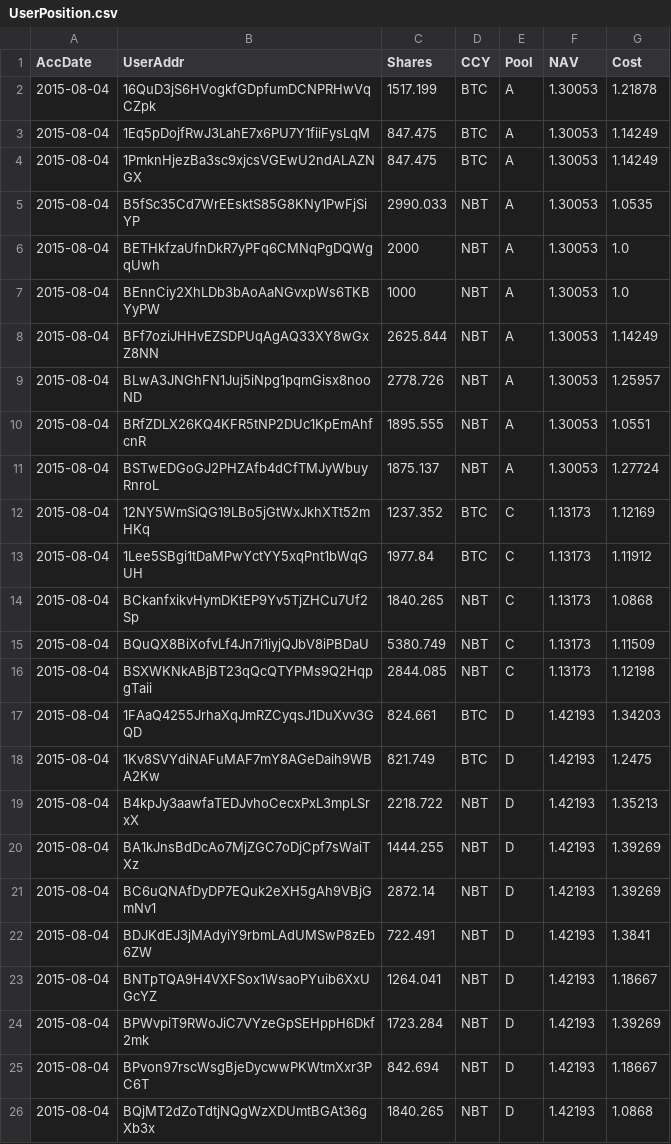
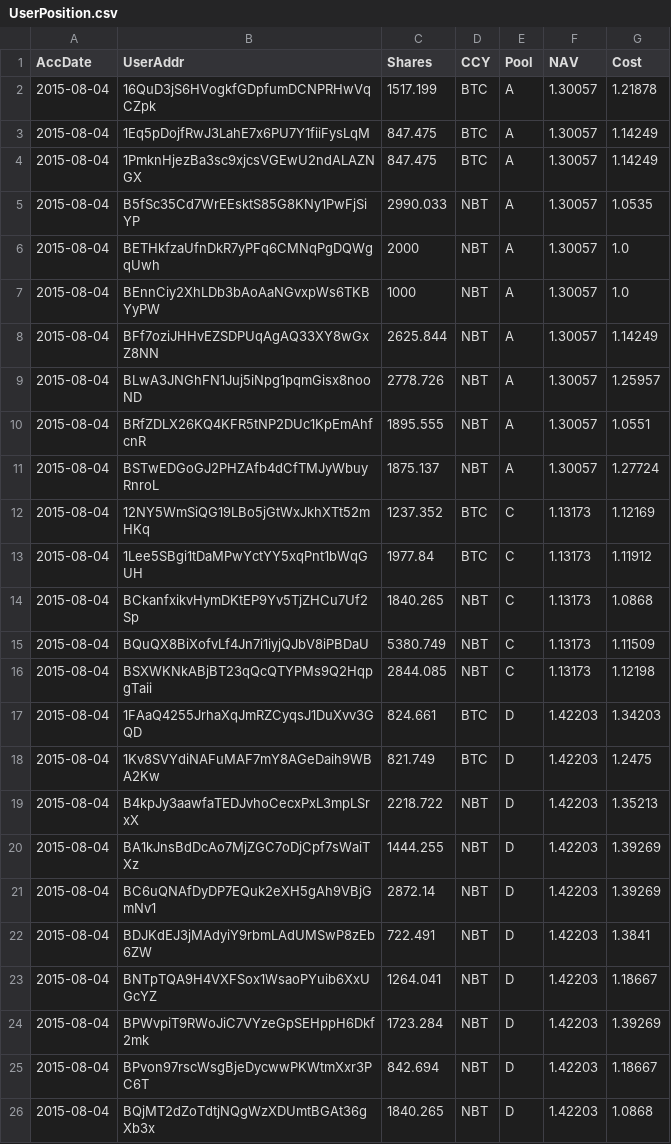
Before and after one commit to henrynu/NuLagoon, a CSV file: Reports/UserPosition.csv, drawn as a sheet.

```diff
--- a/Reports/UserPosition.csv
+++ b/Reports/UserPosition.csv
@@ -1,12 +1,12 @@
 AccDate,UserAddr,Shares,CCY,Pool,NAV,Cost
-2015-08-04,16QuD3jS6HVogkfGDpfumDCNPRHwVqCZpk,1517.199,BTC,A,1.30053,1.21878
-2015-08-04,1Eq5pDojfRwJ3LahE7x6PU7Y1fiiFysLqM,847.475,BTC,A,1.30053,1.14249
-2015-08-04,1PmknHjezBa3sc9xjcsVGEwU2ndALAZNGX,847.475,BTC,A,1.30053,1.14249
-2015-08-04,B5fSc35Cd7WrEEsktS85G8KNy1PwFjSiYP,2990.033,NBT,A,1.30053,1.0535
-2015-08-04,BETHkfzaUfnDkR7yPFq6CMNqPgDQWgqUwh,2000,NBT,A,1.30053,1.0
-2015-08-04,BEnnCiy2XhLDb3bAoAaNGvxpWs6TKBYyPW,1000,NBT,A,1.30053,1.0
-2015-08-04,BFf7oziJHHvEZSDPUqAgAQ33XY8wGxZ8NN,2625.844,NBT,A,1.30053,1.14249
-2015-08-04,BLwA3JNGhFN1Juj5iNpg1pqmGisx8nooND,2778.726,NBT,A,1.30053,1.25957
-2015-08-04,BRfZDLX26KQ4KFR5tNP2DUc1KpEmAhfcnR,1895.555,NBT,A,1.30053,1.0551
-2015-08-04,BSTwEDGoGJ2PHZAfb4dCfTMJyWbuyRnroL,1875.137,NBT,A,1.30053,1.27724
+2015-08-04,16QuD3jS6HVogkfGDpfumDCNPRHwVqCZpk,1517.199,BTC,A,1.30057,1.21878
+2015-08-04,1Eq5pDojfRwJ3LahE7x6PU7Y1fiiFysLqM,847.475,BTC,A,1.30057,1.14249
+2015-08-04,1PmknHjezBa3sc9xjcsVGEwU2ndALAZNGX,847.475,BTC,A,1.30057,1.14249
+2015-08-04,B5fSc35Cd7WrEEsktS85G8KNy1PwFjSiYP,2990.033,NBT,A,1.30057,1.0535
+2015-08-04,BETHkfzaUfnDkR7yPFq6CMNqPgDQWgqUwh,2000,NBT,A,1.30057,1.0
+2015-08-04,BEnnCiy2XhLDb3bAoAaNGvxpWs6TKBYyPW,1000,NBT,A,1.30057,1.0
+2015-08-04,BFf7oziJHHvEZSDPUqAgAQ33XY8wGxZ8NN,2625.844,NBT,A,1.30057,1.14249
+2015-08-04,BLwA3JNGhFN1Juj5iNpg1pqmGisx8nooND,2778.726,NBT,A,1.30057,1.25957
+2015-08-04,BRfZDLX26KQ4KFR5tNP2DUc1KpEmAhfcnR,1895.555,NBT,A,1.30057,1.0551
+2015-08-04,BSTwEDGoGJ2PHZAfb4dCfTMJyWbuyRnroL,1875.137,NBT,A,1.30057,1.27724
 2015-08-04,12NY5WmSiQG19LBo5jGtWxJkhXTt52mHKq,1237.352,BTC,C,1.13173,1.12169
@@ -16,11 +16,11 @@ AccDate,UserAddr,Shares,CCY,Pool,NAV,Cost
 2015-08-04,BSXWKNkABjBT23qQcQTYPMs9Q2HqpgTaii,2844.085,NBT,C,1.13173,1.12198
-2015-08-04,1FAaQ4255JrhaXqJmRZCyqsJ1DuXvv3GQD,824.661,BTC,D,1.42193,1.34203
-2015-08-04,1Kv8SVYdiNAFuMAF7mY8AGeDaih9WBA2Kw,821.749,BTC,D,1.42193,1.2475
-2015-08-04,B4kpJy3aawfaTEDJvhoCecxPxL3mpLSrxX,2218.722,NBT,D,1.42193,1.35213
-2015-08-04,BA1kJnsBdDcAo7MjZGC7oDjCpf7sWaiTXz,1444.255,NBT,D,1.42193,1.39269
-2015-08-04,BC6uQNAfDyDP7EQuk2eXH5gAh9VBjGmNv1,2872.14,NBT,D,1.42193,1.39269
-2015-08-04,BDJKdEJ3jMAdyiY9rbmLAdUMSwP8zEb6ZW,722.491,NBT,D,1.42193,1.3841
-2015-08-04,BNTpTQA9H4VXFSox1WsaoPYuib6XxUGcYZ,1264.041,NBT,D,1.42193,1.18667
-2015-08-04,BPWvpiT9RWoJiC7VYzeGpSEHppH6Dkf2mk,1723.284,NBT,D,1.42193,1.39269
-2015-08-04,BPvon97rscWsgBjeDycwwPKWtmXxr3PC6T,842.694,NBT,D,1.42193,1.18667
-2015-08-04,BQjMT2dZoTdtjNQgWzXDUmtBGAt36gXb3x,1840.265,NBT,D,1.42193,1.0868
+2015-08-04,1FAaQ4255JrhaXqJmRZCyqsJ1DuXvv3GQD,824.661,BTC,D,1.42203,1.34203
+2015-08-04,1Kv8SVYdiNAFuMAF7mY8AGeDaih9WBA2Kw,821.749,BTC,D,1.42203,1.2475
+2015-08-04,B4kpJy3aawfaTEDJvhoCecxPxL3mpLSrxX,2218.722,NBT,D,1.42203,1.35213
+2015-08-04,BA1kJnsBdDcAo7MjZGC7oDjCpf7sWaiTXz,1444.255,NBT,D,1.42203,1.39269
+2015-08-04,BC6uQNAfDyDP7EQuk2eXH5gAh9VBjGmNv1,2872.14,NBT,D,1.42203,1.39269
+2015-08-04,BDJKdEJ3jMAdyiY9rbmLAdUMSwP8zEb6ZW,722.491,NBT,D,1.42203,1.3841
+2015-08-04,BNTpTQA9H4VXFSox1WsaoPYuib6XxUGcYZ,1264.041,NBT,D,1.42203,1.18667
+2015-08-04,BPWvpiT9RWoJiC7VYzeGpSEHppH6Dkf2mk,1723.284,NBT,D,1.42203,1.39269
+2015-08-04,BPvon97rscWsgBjeDycwwPKWtmXxr3PC6T,842.694,NBT,D,1.42203,1.18667
+2015-08-04,BQjMT2dZoTdtjNQgWzXDUmtBGAt36gXb3x,1840.265,NBT,D,1.42203,1.0868
```
Also changed, not shown: Reports/NetAssetValue.csv, 5 other files.
